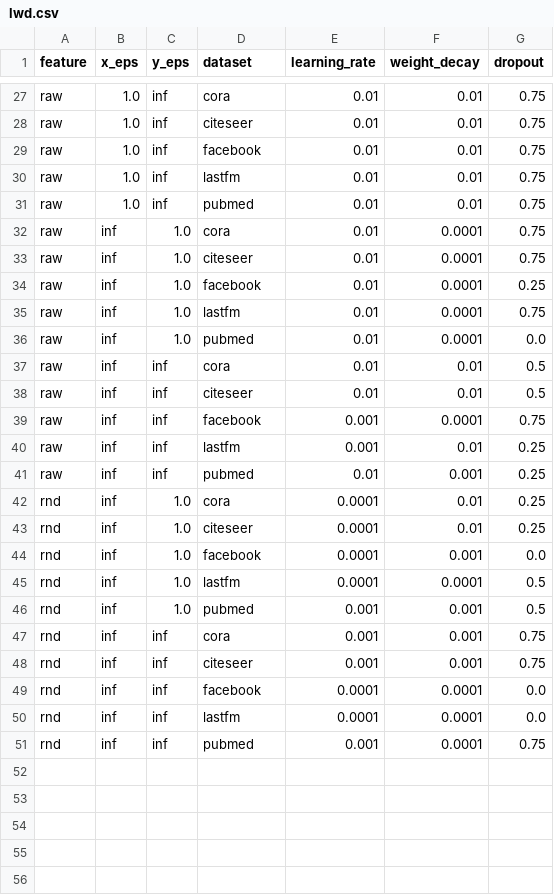
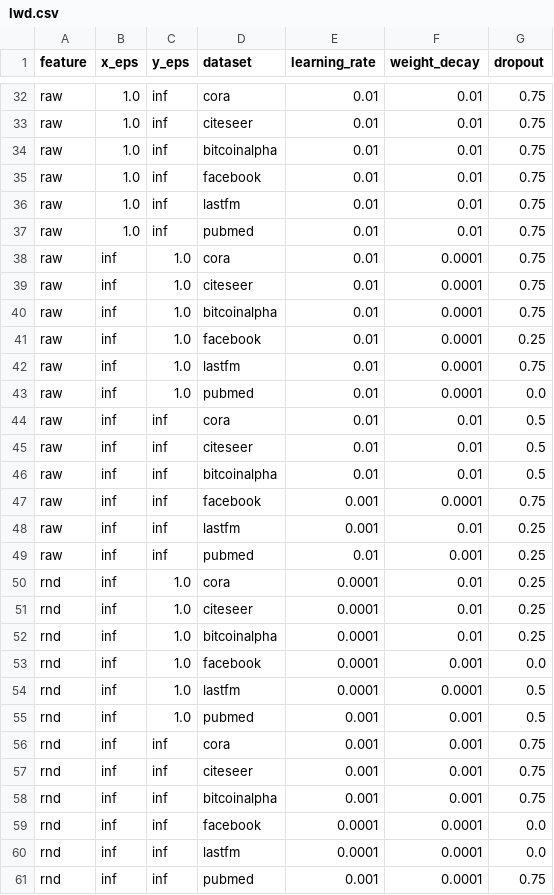
Before and after one commit to codewithRiC/gnn-structural-privacy, a CSV file: code/hparams/lwd.csv, drawn as a sheet; only a part is shown, gaps mark what is left out; the diff covers the shown part only; the diff names each change by its address in the sheet, - before the commit and + after, or states it on an @@ line.

```diff
--- a/code/hparams/lwd.csv
+++ b/code/hparams/lwd.csv
+row 34: raw | 1.0 | inf | bitcoinalpha | 0.01 | 0.01 | 0.75
+row 40: raw | inf | 1.0 | bitcoinalpha | 0.01 | 0.0001 | 0.75
+row 46: raw | inf | inf | bitcoinalpha | 0.01 | 0.01 | 0.5
+row 52: rnd | inf | 1.0 | bitcoinalpha | 0.0001 | 0.01 | 0.25
+row 58: rnd | inf | inf | bitcoinalpha | 0.001 | 0.001 | 0.75
```
Also changed, not shown: 5 added rows elsewhere in this file, code/hparams/steps.csv, 2 other files.
